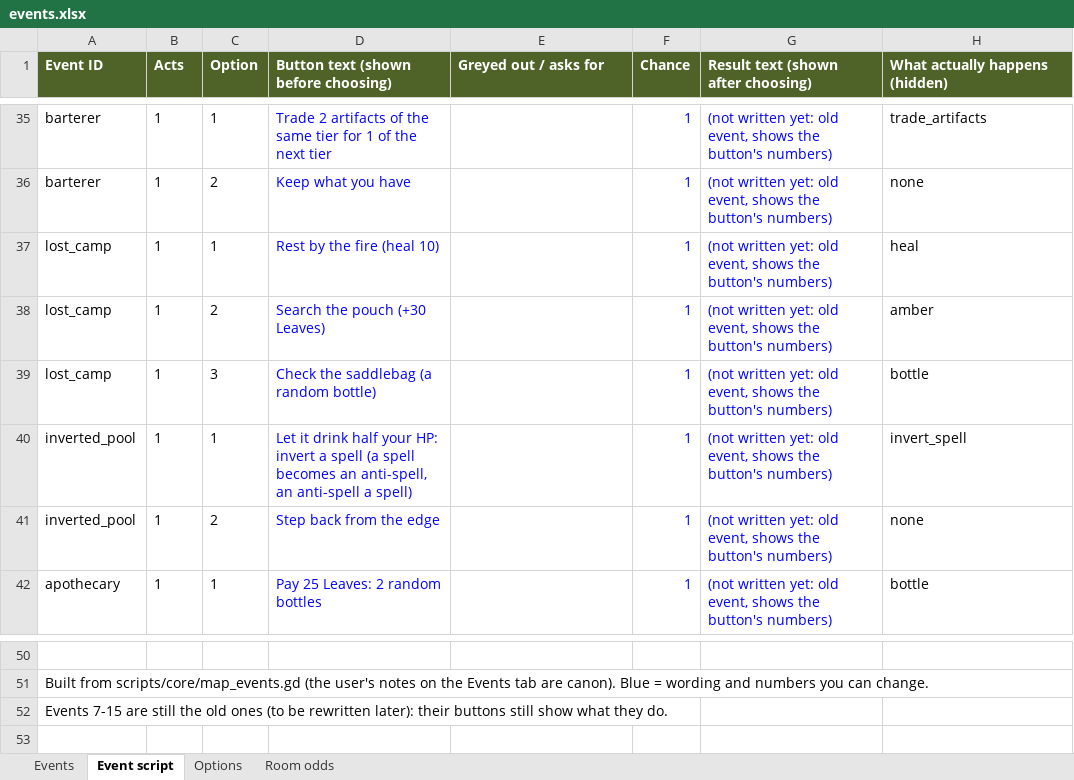
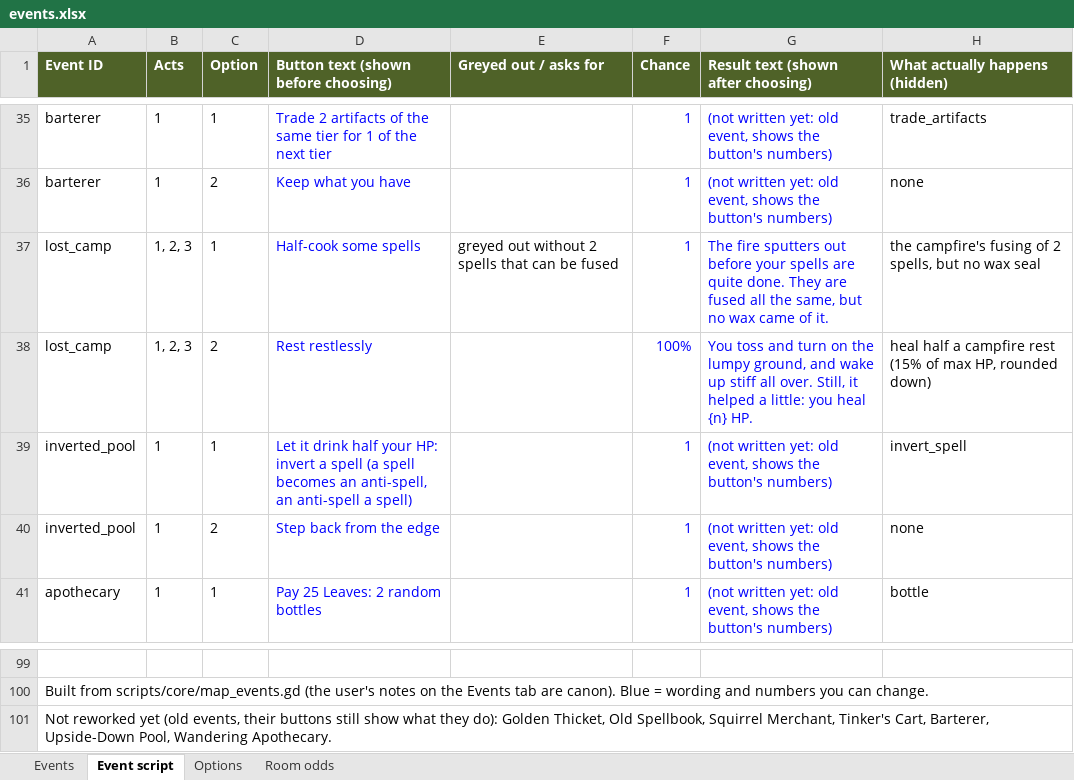
Before and after one commit to Vu-QuangMinh/The-last-tree, an Excel workbook: docs/events.xlsx, sheet Event script, drawn as a sheet; only a part is shown, gaps mark what is left out; values as stored, in another font and other column widths than the file's, no borders; removed rows and columns are numbered as before the commit, all else as after; the diff covers the shown part only; the diff names each change by its address in the sheet, - before the commit and + after, or states it on an @@ line.

```diff
--- a/docs/events.xlsx (sheet Event script)
+++ b/docs/events.xlsx (sheet Event script)
-B37:B38 (Acts): 1
+B37:B38 (Acts): 1, 2, 3
-D37: Rest by the fire (heal 10)
+D37: Half-cook some spells
-E37 (Greyed out / asks for): (empty)
+E37 (Greyed out / asks for): greyed out without 2 spells that can be fused
-G37: (not written yet: old event, shows the button's numbers)
+G37: The fire sputters out before your spells are quite done. They are fused all the same, but no wax came of it.
-H37 (What actually happens (hidden)): heal
+H37 (What actually happens (hidden)): the campfire's fusing of 2 spells, but no wax seal
-D38: Search the pouch (+30 Leaves)
+D38: Rest restlessly
-F38 (Chance): 1
+F38 (Chance): 100%
-G38: (not written yet: old event, shows the button's numbers)
+G38: You toss and turn on the lumpy ground, and wake up stiff all over. Still, it helped a little: you heal {n} HP.
-H38 (What actually happens (hidden)): amber
+H38 (What actually happens (hidden)): heal half a campfire rest (15% of max HP, rounded down)
-row 39: lost_camp | 1 | 3 | Check the saddlebag (a random bottle) |  | 1 | (not written yet: old event, shows the button's numbers) | bottle
-A101 (Event ID): Events 7-15 are still the old ones (to be rewritten later): their buttons still show what they do.
+A101 (Event ID): Not reworked yet (old events, their buttons still show what they do): Golden Thicket, Old Spellbook, Squirrel Merchant, Tinker's Cart, Barterer, Upside-Down Pool, Wandering Apothecary.
```
Also changed, not shown: 50 added rows elsewhere in this sheet, 12 other files.
